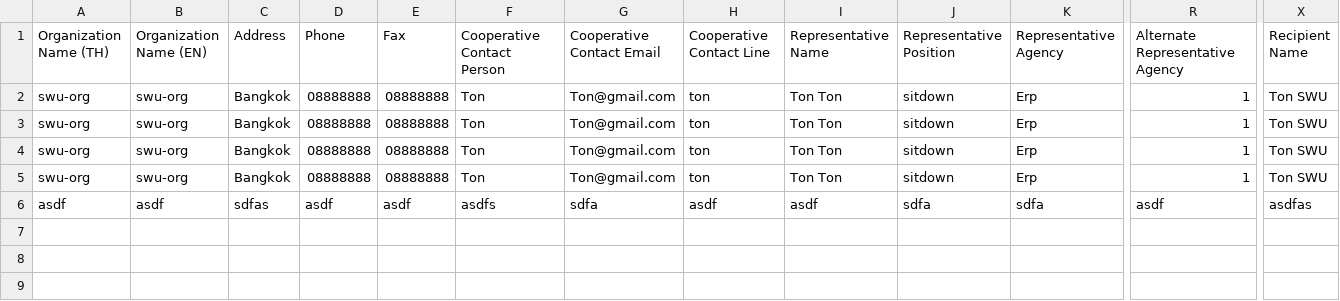
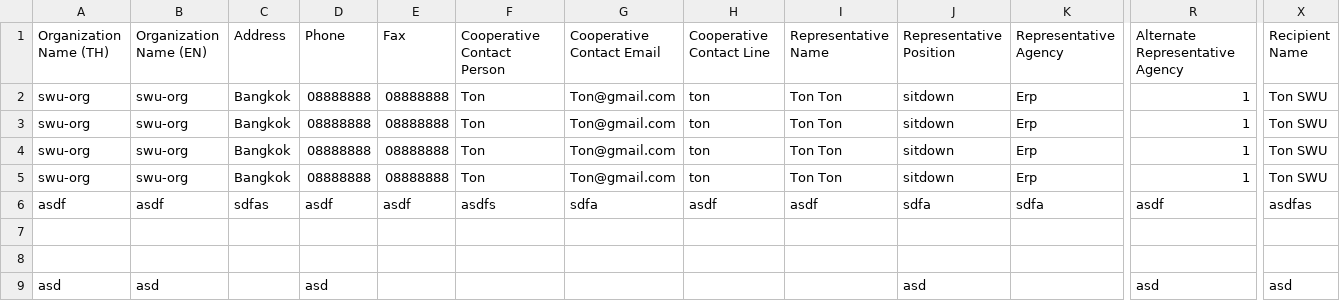
Before and after one commit to oteamton/ent-register-mark, a CSV file: src/backend/db/registration_data.csv, drawn as a sheet; only a part is shown, gaps mark what is left out; rows hold the shown columns only; the diff names each change by its address in the sheet, - before the commit and + after, or states it on an @@ line.

```diff
--- a/src/backend/db/registration_data.csv
+++ b/src/backend/db/registration_data.csv
+row 7: (empty)
+row 8: (empty)
+row 9: asd | asd |  | asd |  |  |  |  |  | asd |  | asd | asd
```
Also changed, not shown: 4 other files.
